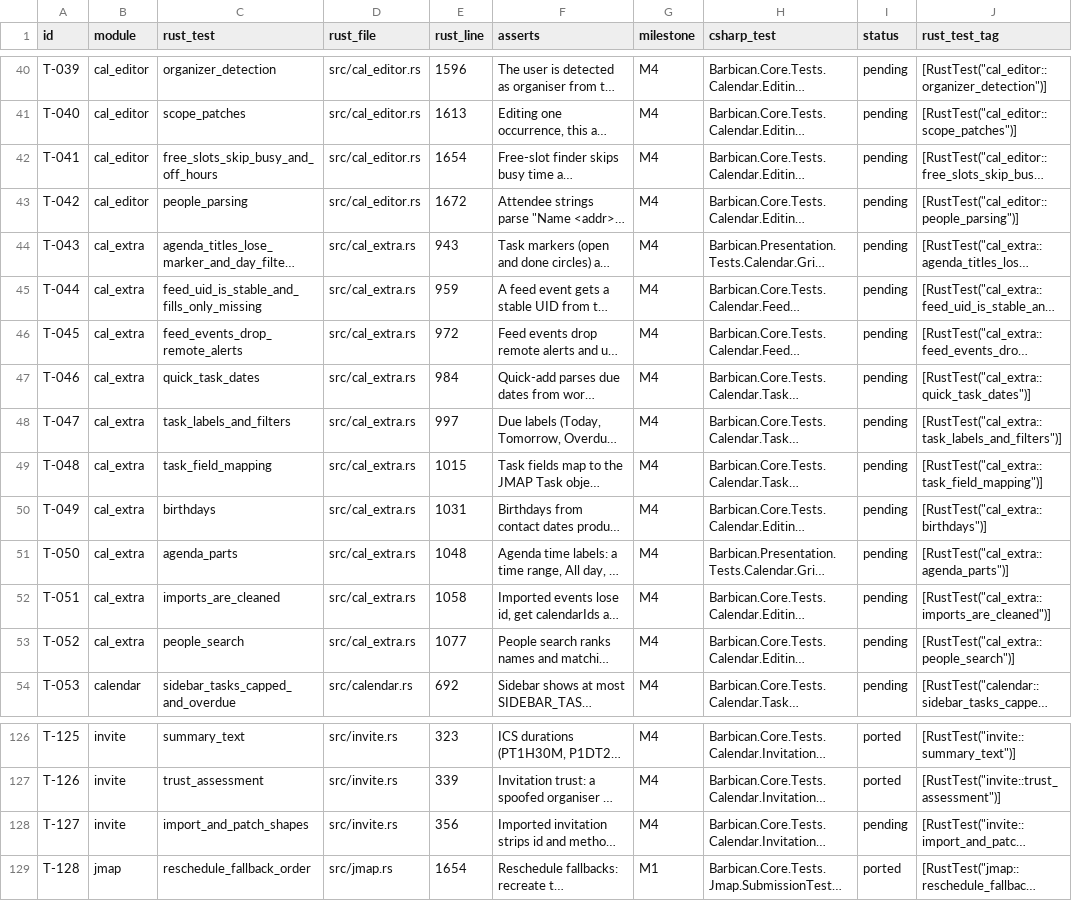
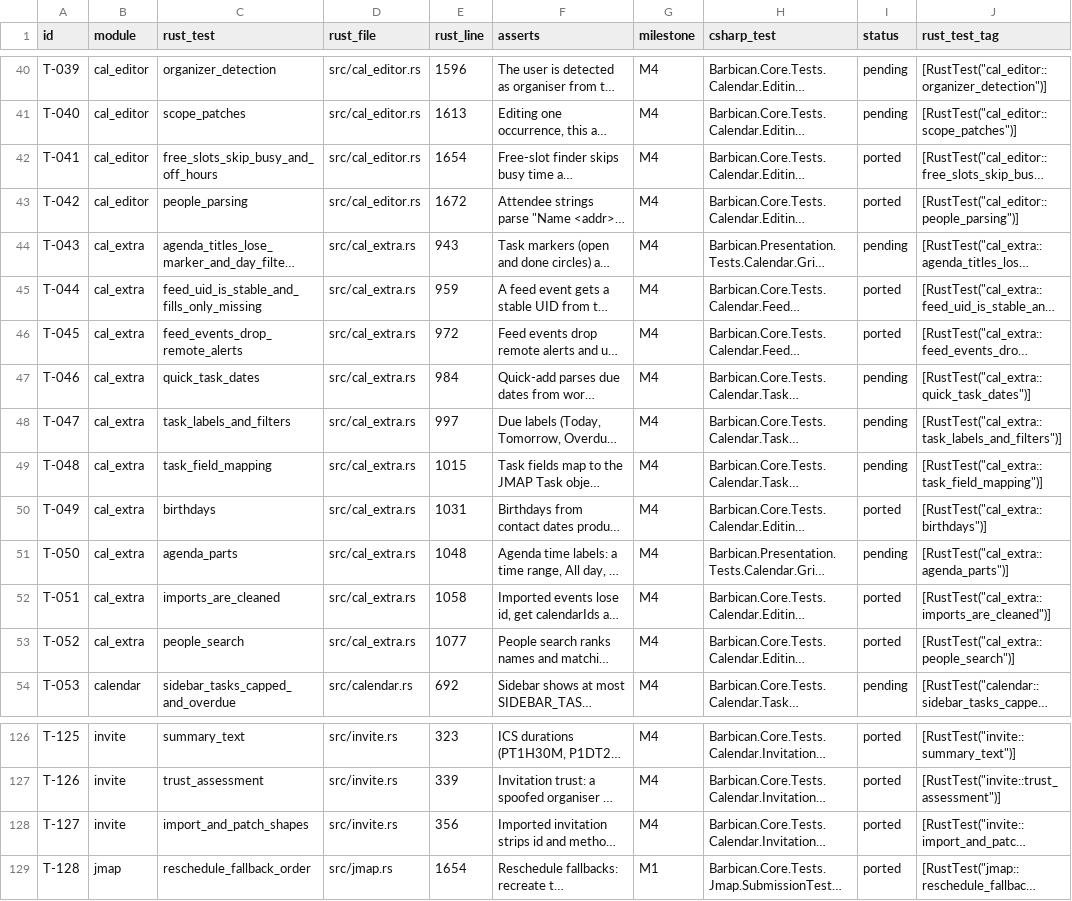
Before and after one commit to Kaan88/barbican, a CSV file: spec/rust-tests.csv, drawn as a sheet; only a part is shown, gaps mark what is left out; long unchanged cells end in …; the diff names each change by its address in the sheet, - before the commit and + after, or states it on an @@ line.

```diff
--- a/spec/rust-tests.csv
+++ b/spec/rust-tests.csv
-I42:I43 (status): pending
+I42:I43 (status): ported
-I45:I46 (status): pending
+I45:I46 (status): ported
-I50 (status): pending
+I50 (status): ported
-I52:I53 (status): pending
+I52:I53 (status): ported
-I128 (status): pending
+I128 (status): ported
```
Also changed, not shown: spec/gaps.csv, 22 other files.
